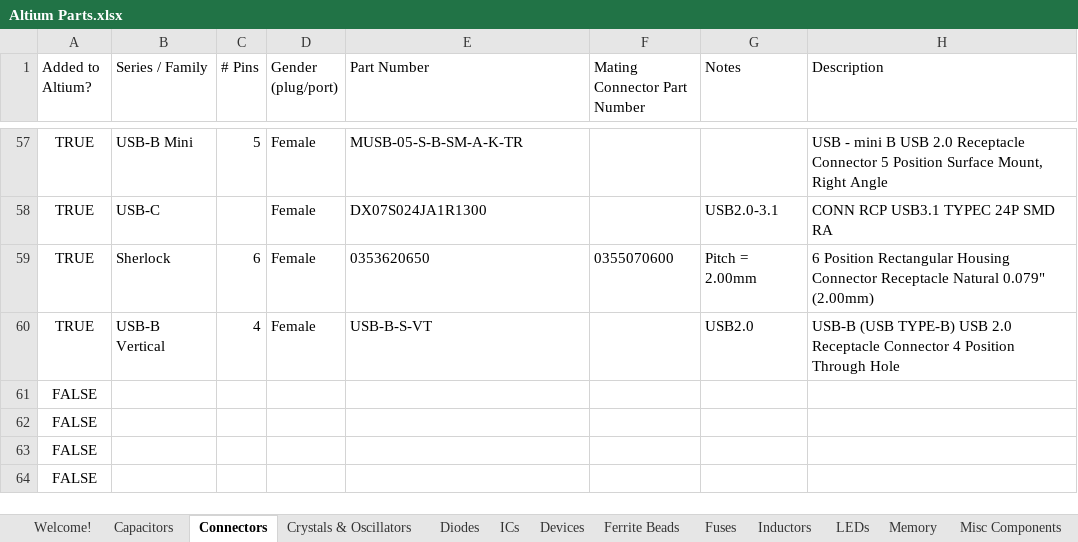
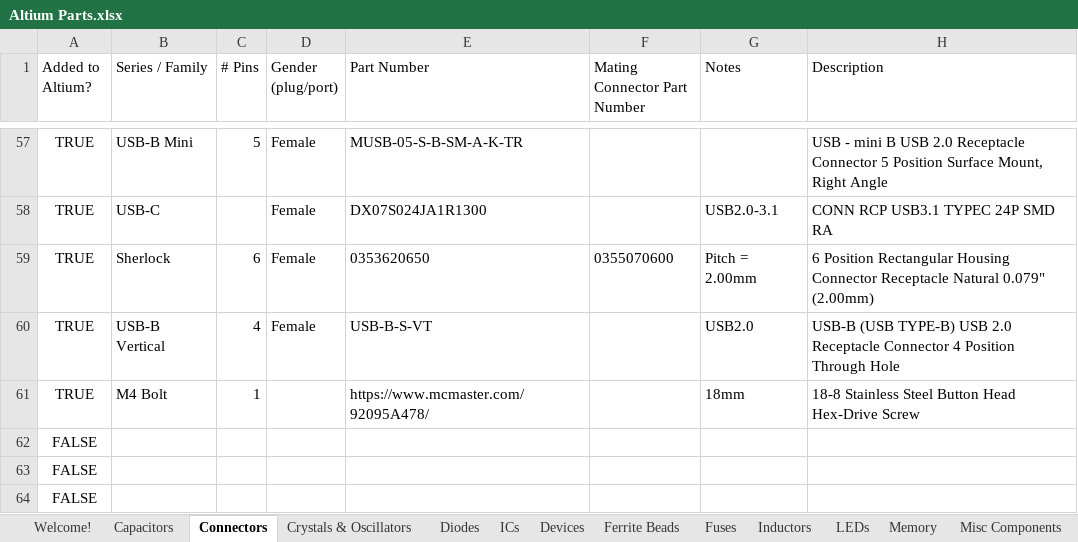
Before and after one commit to uf-mil-electrical/MIL-Altium, an Excel workbook: Altium Parts.xlsx, sheet Connectors, drawn as a sheet; only a part is shown, gaps mark what is left out; values as stored, in another font and other column widths than the file's, no borders; table styles not drawn; removed rows and columns are numbered as before the commit, all else as after; the diff names each change by its address in the sheet, - before the commit and + after, or states it on an @@ line.

```diff
--- a/Altium Parts.xlsx (sheet Connectors)
+++ b/Altium Parts.xlsx (sheet Connectors)
-row 61: FALSE
+row 61: TRUE | M4 Bolt | 1 |  | https://www.mcmaster.com/92095A478/ |  | 18mm | 18-8 Stainless Steel Button Head Hex-Drive Screw
```
Also changed, not shown: 4 other files.
